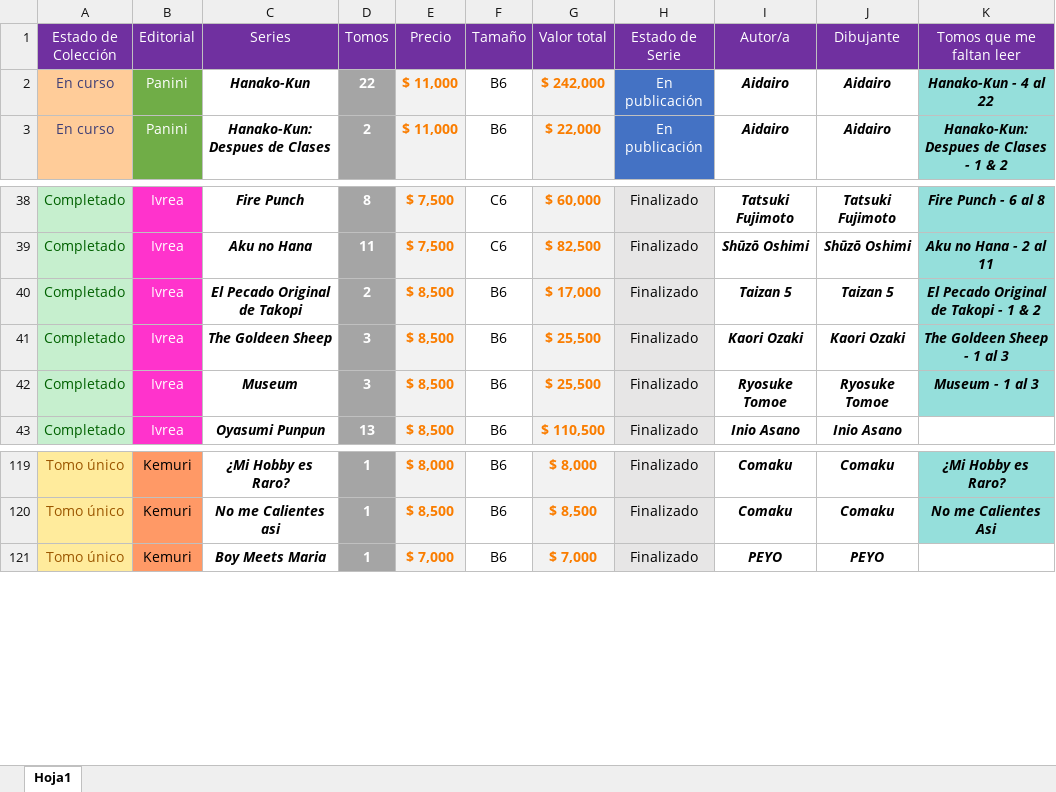
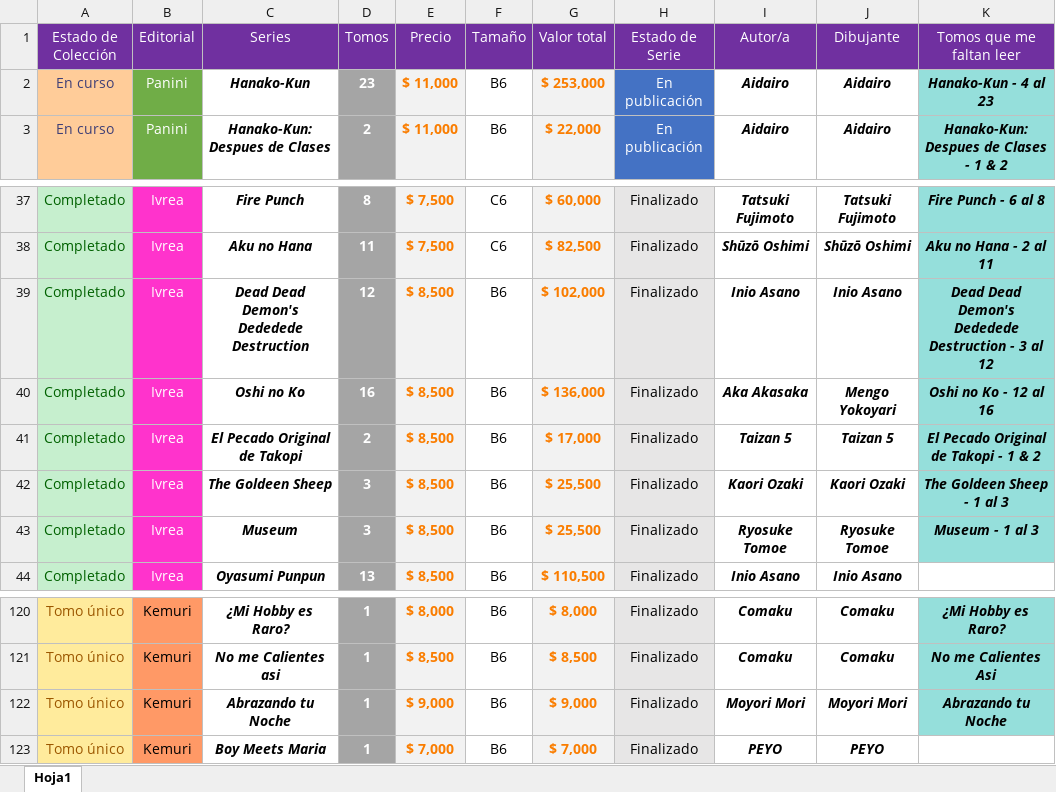
Before and after one commit to Nahuewe/mangas, an Excel workbook: assets/Mangas.xlsx, sheet Hoja1, drawn as a sheet; only a part is shown, gaps mark what is left out; values as stored, in another font and other column widths than the file's, no borders; conditional formats not drawn; the diff covers the shown part only; the diff names each change by its address in the sheet, - before the commit and + after, or states it on an @@ line.

```diff
--- a/assets/Mangas.xlsx (sheet Hoja1)
+++ b/assets/Mangas.xlsx (sheet Hoja1)
-D2 (Tomos): 22
+D2 (Tomos): 23
-G2 (Valor total): $ 242,000
+G2 (Valor total): $ 253,000
-K2 (Tomos que me faltan leer): Hanako-Kun - 4 al 22
+K2 (Tomos que me faltan leer): Hanako-Kun - 4 al 23
+row 39: Completado | Ivrea | Dead Dead Demon's Dededede Destruction | 12 | $ 8,500 | B6 | $ 102,000 | Finalizado | Inio Asano | Inio Asano | Dead Dead Demon's Dededede Destruction - 3 al 12
+row 40: Completado | Ivrea | Oshi no Ko | 16 | $ 8,500 | B6 | $ 136,000 | Finalizado | Aka Akasaka | Mengo Yokoyari | Oshi no Ko - 12 al 16
+row 122: Tomo único | Kemuri | Abrazando tu Noche | 1 | $ 9,000 | B6 | $ 9,000 | Finalizado | Moyori Mori | Moyori Mori | Abrazando tu Noche
```
Also changed, not shown: 2 added rows, 3 removed rows and 23 edited cells elsewhere in this sheet, formulas that keep their value, 2 other files.
